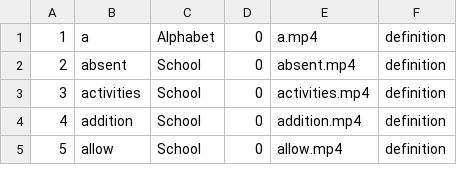
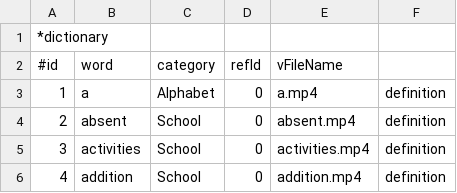
Before and after one commit to signl2025/pocket-aisle-repo, a CSV file: dictionary.csv, drawn as a sheet; only a part is shown; the shorter side is filled out with more unchanged rows; the diff names each change by its address in the sheet, - before the commit and + after, or states it on an @@ line.

Commit message:
add headers
headers

```diff
--- a/dictionary.csv
+++ b/dictionary.csv
+row 1: *dictionary
+row 2: #id | word | category | refId | vFileName
```
